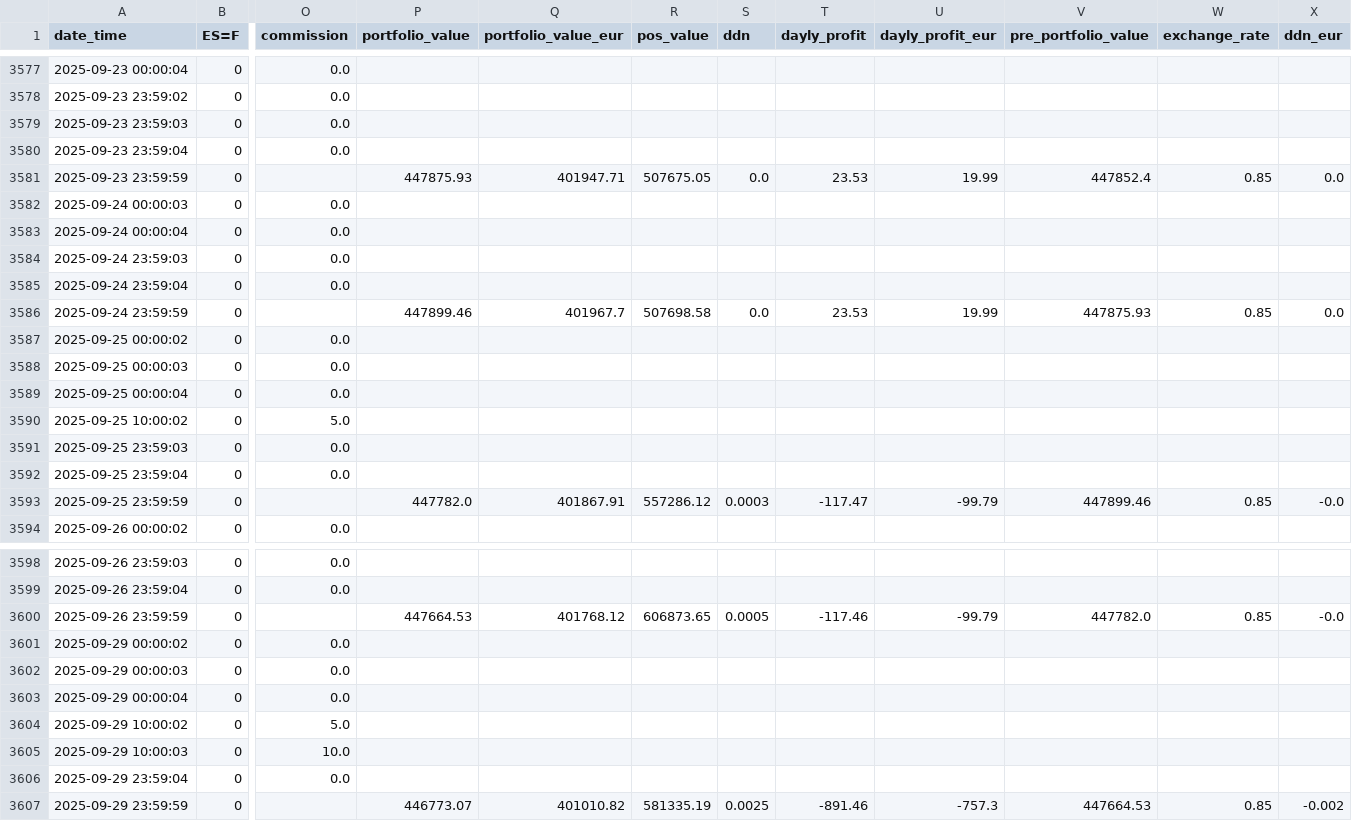
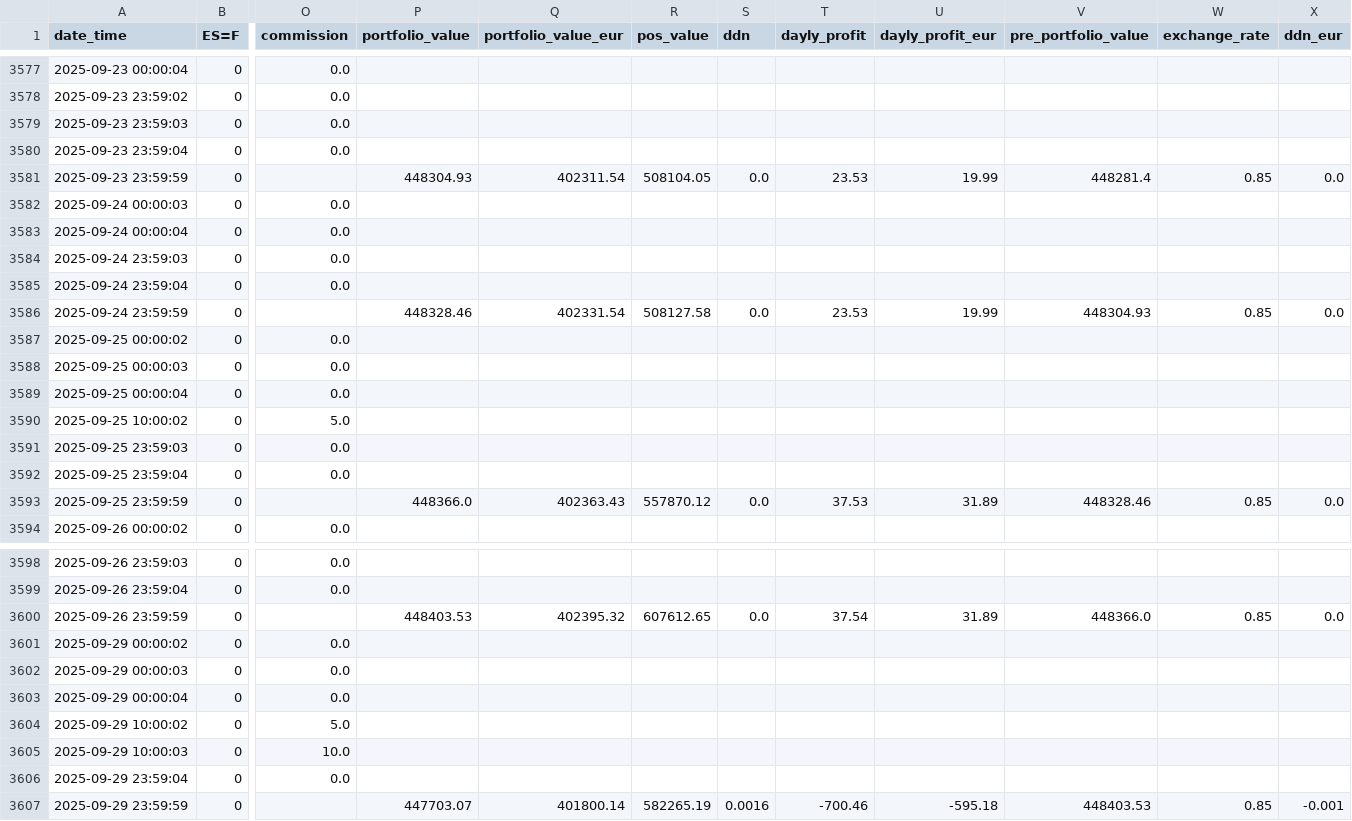
Before and after one commit to ruizcarr/QuantTradingApp_250509, a CSV file: results/trading_log_history.csv, drawn as a sheet; only a part is shown, gaps mark what is left out; the diff covers the shown part only; the diff names each change by its address in the sheet, - before the commit and + after, or states it on an @@ line.

```diff
--- a/results/trading_log_history.csv
+++ b/results/trading_log_history.csv
-P3581 (portfolio_value): 447875.93
+P3581 (portfolio_value): 448304.93
-Q3581 (portfolio_value_eur): 401947.71
+Q3581 (portfolio_value_eur): 402311.54
-R3581 (pos_value): 507675.05
+R3581 (pos_value): 508104.05
-V3581 (pre_portfolio_value): 447852.4
+V3581 (pre_portfolio_value): 448281.4
-P3586 (portfolio_value): 447899.46
+P3586 (portfolio_value): 448328.46
-Q3586 (portfolio_value_eur): 401967.7
+Q3586 (portfolio_value_eur): 402331.54
-R3586 (pos_value): 507698.58
+R3586 (pos_value): 508127.58
-V3586 (pre_portfolio_value): 447875.93
+V3586 (pre_portfolio_value): 448304.93
-P3593 (portfolio_value): 447782.0
+P3593 (portfolio_value): 448366.0
-Q3593 (portfolio_value_eur): 401867.91
+Q3593 (portfolio_value_eur): 402363.43
-R3593 (pos_value): 557286.12
+R3593 (pos_value): 557870.12
-S3593 (ddn): 0.0003
+S3593 (ddn): 0.0
-T3593 (dayly_profit): -117.47
+T3593 (dayly_profit): 37.53
-U3593 (dayly_profit_eur): -99.79
+U3593 (dayly_profit_eur): 31.89
-V3593 (pre_portfolio_value): 447899.46
+V3593 (pre_portfolio_value): 448328.46
-X3593 (ddn_eur): -0.0
+X3593 (ddn_eur): 0.0
-P3600 (portfolio_value): 447664.53
+P3600 (portfolio_value): 448403.53
-Q3600 (portfolio_value_eur): 401768.12
+Q3600 (portfolio_value_eur): 402395.32
-R3600 (pos_value): 606873.65
+R3600 (pos_value): 607612.65
-S3600 (ddn): 0.0005
+S3600 (ddn): 0.0
-T3600 (dayly_profit): -117.46
+T3600 (dayly_profit): 37.54
-U3600 (dayly_profit_eur): -99.79
+U3600 (dayly_profit_eur): 31.89
-V3600 (pre_portfolio_value): 447782.0
+V3600 (pre_portfolio_value): 448366.0
-X3600 (ddn_eur): -0.0
+X3600 (ddn_eur): 0.0
-P3607 (portfolio_value): 446773.07
+P3607 (portfolio_value): 447703.07
-Q3607 (portfolio_value_eur): 401010.82
+Q3607 (portfolio_value_eur): 401800.14
-R3607 (pos_value): 581335.19
+R3607 (pos_value): 582265.19
-S3607 (ddn): 0.0025
+S3607 (ddn): 0.0016
-T3607 (dayly_profit): -891.46
+T3607 (dayly_profit): -700.46
-U3607 (dayly_profit_eur): -757.3
+U3607 (dayly_profit_eur): -595.18
-V3607 (pre_portfolio_value): 447664.53
+V3607 (pre_portfolio_value): 448403.53
-X3607 (ddn_eur): -0.002
+X3607 (ddn_eur): -0.001
```
Also changed, not shown: 5 edited cells elsewhere in this file, 3 other files.
